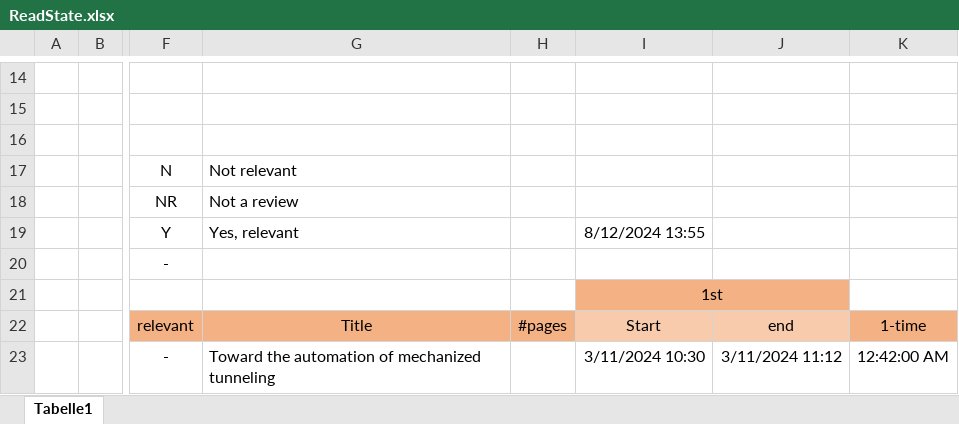
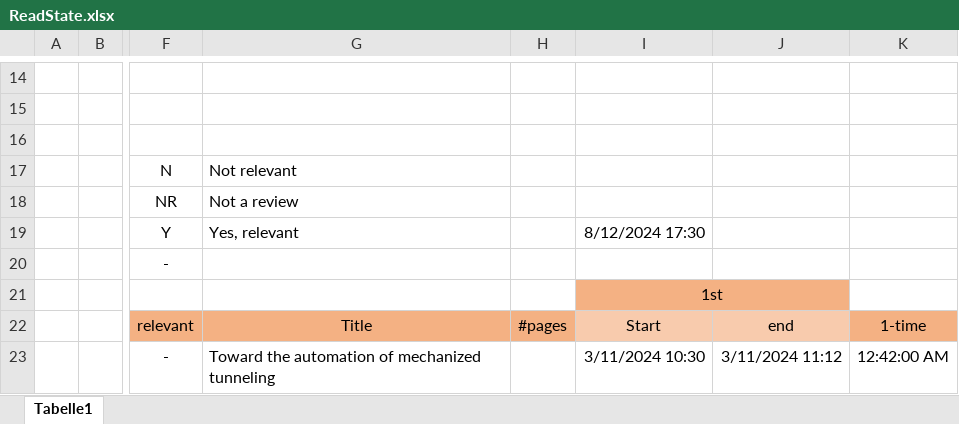
Before and after one commit to Mathieu-Giamberini/Anomalies_detection-literature_review, an Excel workbook: ReadState.xlsx, sheet Tabelle1, drawn as a sheet; only a part is shown, gaps mark what is left out; values as stored, in another font and other column widths than the file's, no borders; charts and pictures not drawn; the diff names each change by its address in the sheet, - before the commit and + after, or states it on an @@ line.

Commit message:
Paper read thought

```diff
--- a/ReadState.xlsx (sheet Tabelle1)
+++ b/ReadState.xlsx (sheet Tabelle1)
-I19: 8/12/2024 13:55
+I19: 8/12/2024 17:30
```
